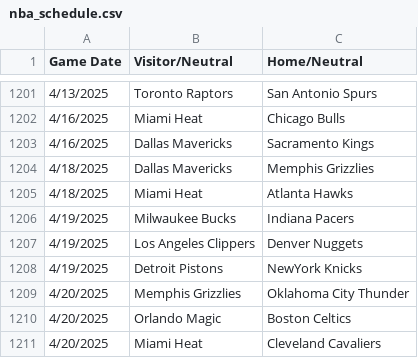
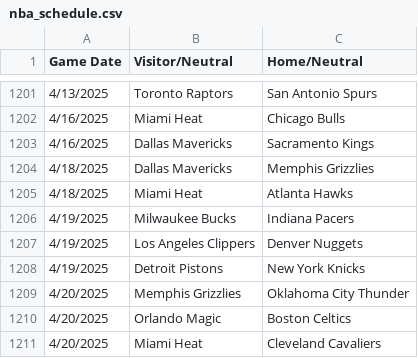
Before and after one commit to aneyrus/blank-app, a CSV file: nba_schedule.csv, drawn as a sheet; only a part is shown, gaps mark what is left out.

```diff
--- a/nba_schedule.csv
+++ b/nba_schedule.csv
@@ -1207,3 +1207,3 @@ Game Date,Visitor/Neutral,Home/Neutral
 4/19/2025,Los Angeles Clippers,Denver Nuggets
-4/19/2025,Detroit Pistons, NewYork Knicks
+4/19/2025,Detroit Pistons, New York Knicks
 4/20/2025,Memphis Grizzlies,Oklahoma City Thunder
```
Also changed, not shown: 1 other file.
